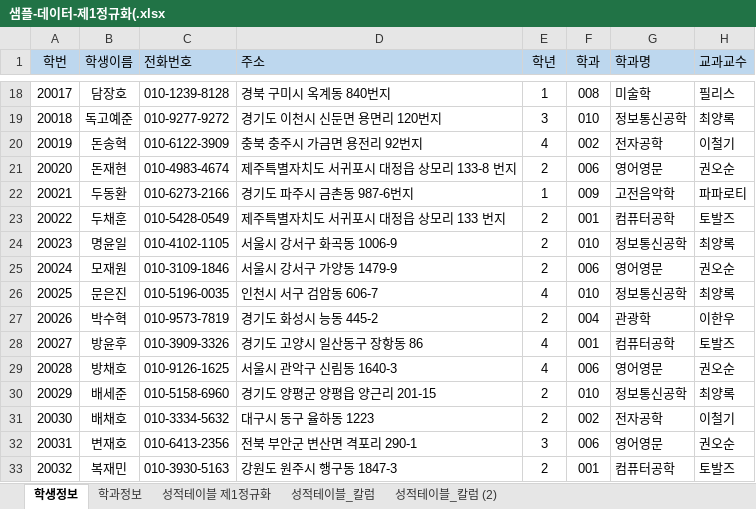
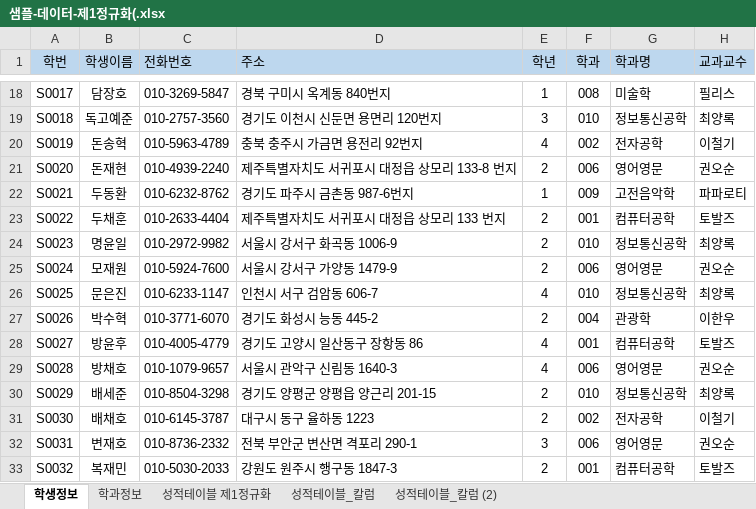
Before and after one commit to inqu0302/Biz_403_2021_04_DBMS, an Excel workbook: 샘플-데이터-제1정규화(.xlsx, sheet 학생정보, drawn as a sheet; only a part is shown, gaps mark what is left out; values as stored, in another font and other column widths than the file's, no borders; the diff covers the shown part only; the diff names each change by its address in the sheet, - before the commit and + after, or states it on an @@ line.

```diff
--- a/샘플-데이터-제1정규화(.xlsx (sheet 학생정보)
+++ b/샘플-데이터-제1정규화(.xlsx (sheet 학생정보)
-A18 (학번): 20017
+A18 (학번): S0017
-C18 (전화번호): 010-1239-8128
+C18 (전화번호): 010-3269-5847
-A19 (학번): 20018
+A19 (학번): S0018
-C19 (전화번호): 010-9277-9272
+C19 (전화번호): 010-2757-3560
-A20 (학번): 20019
+A20 (학번): S0019
-C20 (전화번호): 010-6122-3909
+C20 (전화번호): 010-5963-4789
-A21 (학번): 20020
+A21 (학번): S0020
-C21 (전화번호): 010-4983-4674
+C21 (전화번호): 010-4939-2240
-A22 (학번): 20021
+A22 (학번): S0021
-C22 (전화번호): 010-6273-2166
+C22 (전화번호): 010-6232-8762
-A23 (학번): 20022
+A23 (학번): S0022
-C23 (전화번호): 010-5428-0549
+C23 (전화번호): 010-2633-4404
-A24 (학번): 20023
+A24 (학번): S0023
-C24 (전화번호): 010-4102-1105
+C24 (전화번호): 010-2972-9982
-A25 (학번): 20024
+A25 (학번): S0024
-C25 (전화번호): 010-3109-1846
+C25 (전화번호): 010-5924-7600
-A26 (학번): 20025
+A26 (학번): S0025
-C26 (전화번호): 010-5196-0035
+C26 (전화번호): 010-6233-1147
-A27 (학번): 20026
+A27 (학번): S0026
-C27 (전화번호): 010-9573-7819
+C27 (전화번호): 010-3771-6070
-A28 (학번): 20027
+A28 (학번): S0027
-C28 (전화번호): 010-3909-3326
+C28 (전화번호): 010-4005-4779
-A29 (학번): 20028
+A29 (학번): S0028
-C29 (전화번호): 010-9126-1625
+C29 (전화번호): 010-1079-9657
-A30 (학번): 20029
+A30 (학번): S0029
-C30 (전화번호): 010-5158-6960
+C30 (전화번호): 010-8504-3298
-A31 (학번): 20030
+A31 (학번): S0030
-C31 (전화번호): 010-3334-5632
+C31 (전화번호): 010-6145-3787
-A32 (학번): 20031
+A32 (학번): S0031
-C32 (전화번호): 010-6413-2356
+C32 (전화번호): 010-8736-2332
-A33 (학번): 20032
+A33 (학번): S0032
-C33 (전화번호): 010-3930-5163
+C33 (전화번호): 010-5030-2033
```
Also changed, not shown: 168 edited cells elsewhere in this sheet, sheet 성적테이블_칼럼, sheet 성적테이블_칼럼 (2), charts or pictures, 학사관리-테이블 명세.xlsx, 2 other files.
